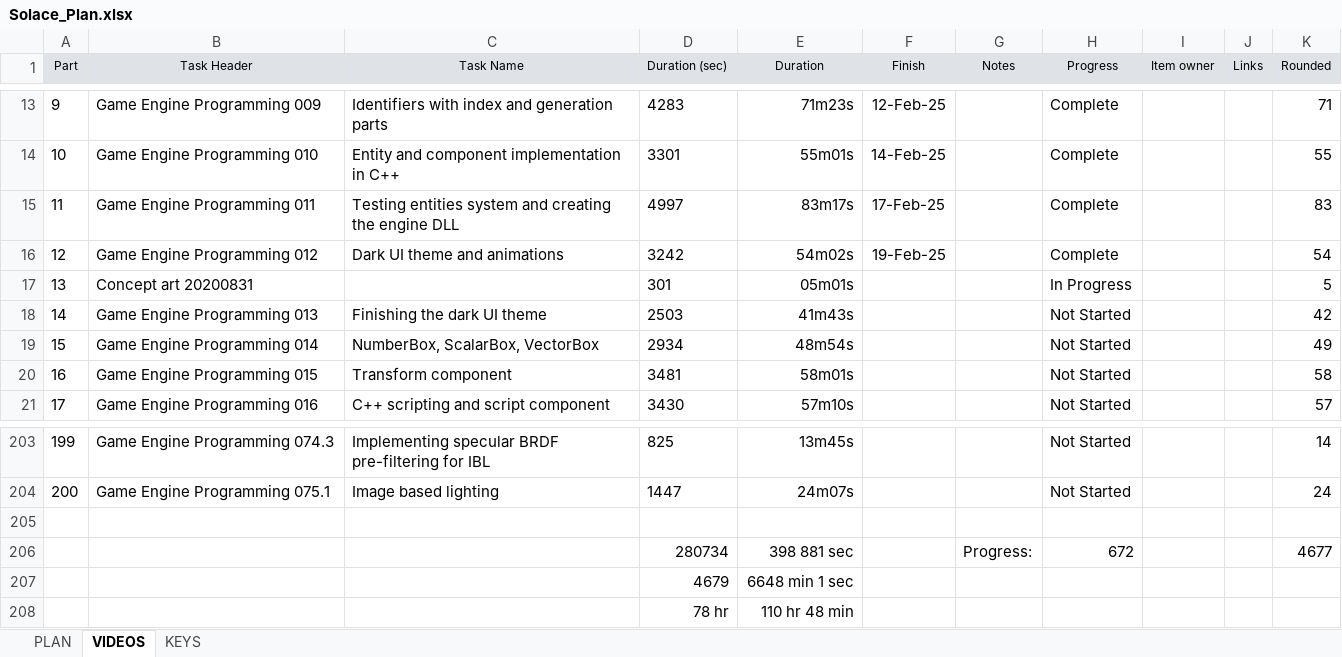
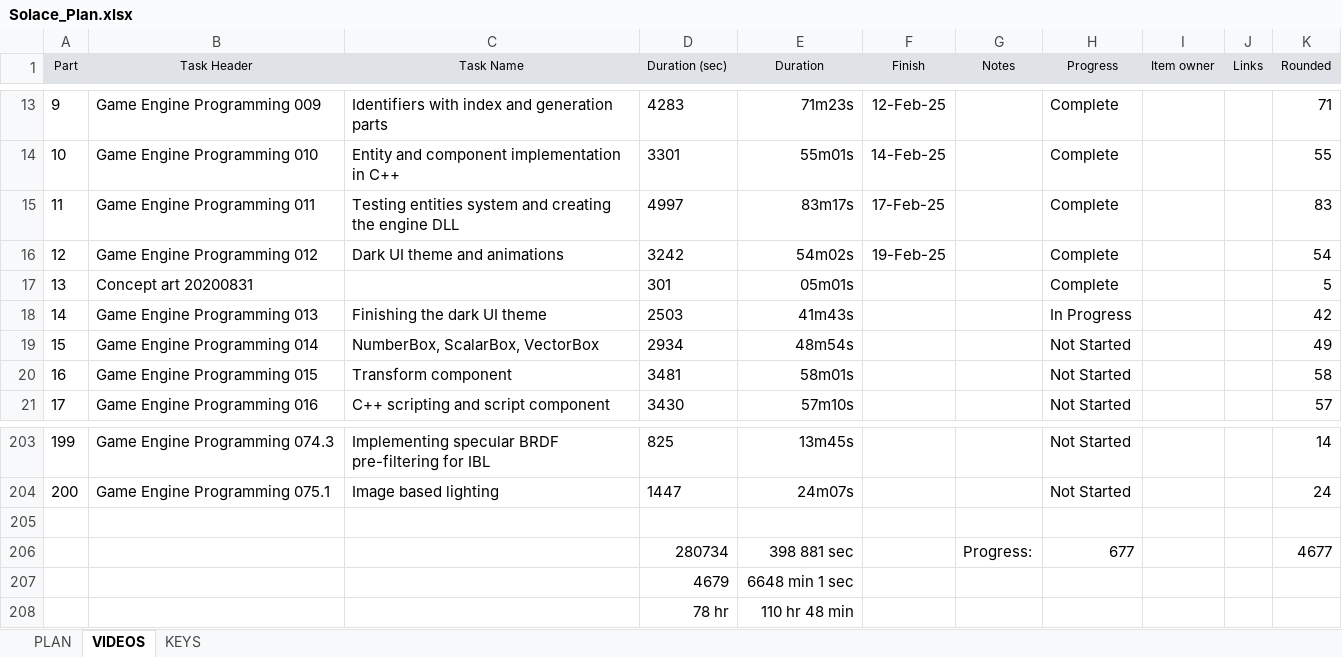
Before and after one commit to Vulth01/Solace, an Excel workbook: Solace_Plan.xlsx, sheet VIDEOS, drawn as a sheet; only a part is shown, gaps mark what is left out; values as stored, in another font and other column widths than the file's, no borders; the diff names each change by its address in the sheet, - before the commit and + after, or states it on an @@ line.

```diff
--- a/Solace_Plan.xlsx (sheet VIDEOS)
+++ b/Solace_Plan.xlsx (sheet VIDEOS)
-H17 (Progress): In Progress
+H17 (Progress): Complete
-H18 (Progress): Not Started
+H18 (Progress): In Progress
-H206 (Progress): 672
+H206 (Progress): 677
```
Also changed, not shown: 17 other files.
